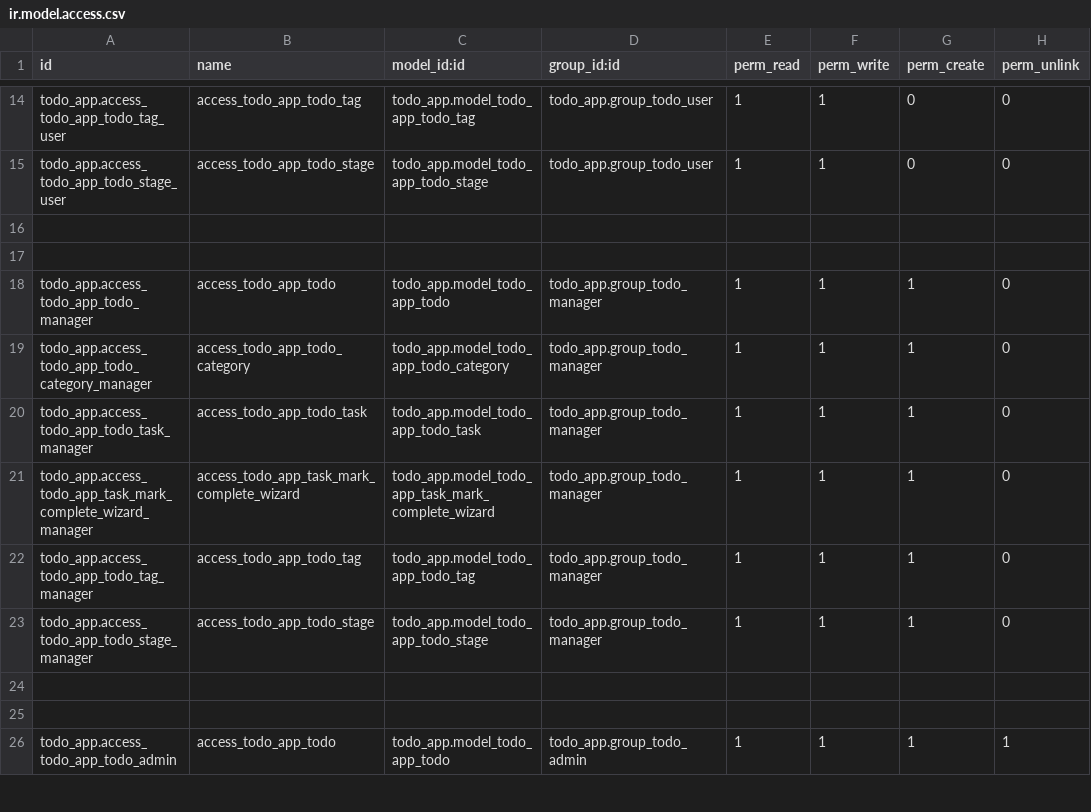
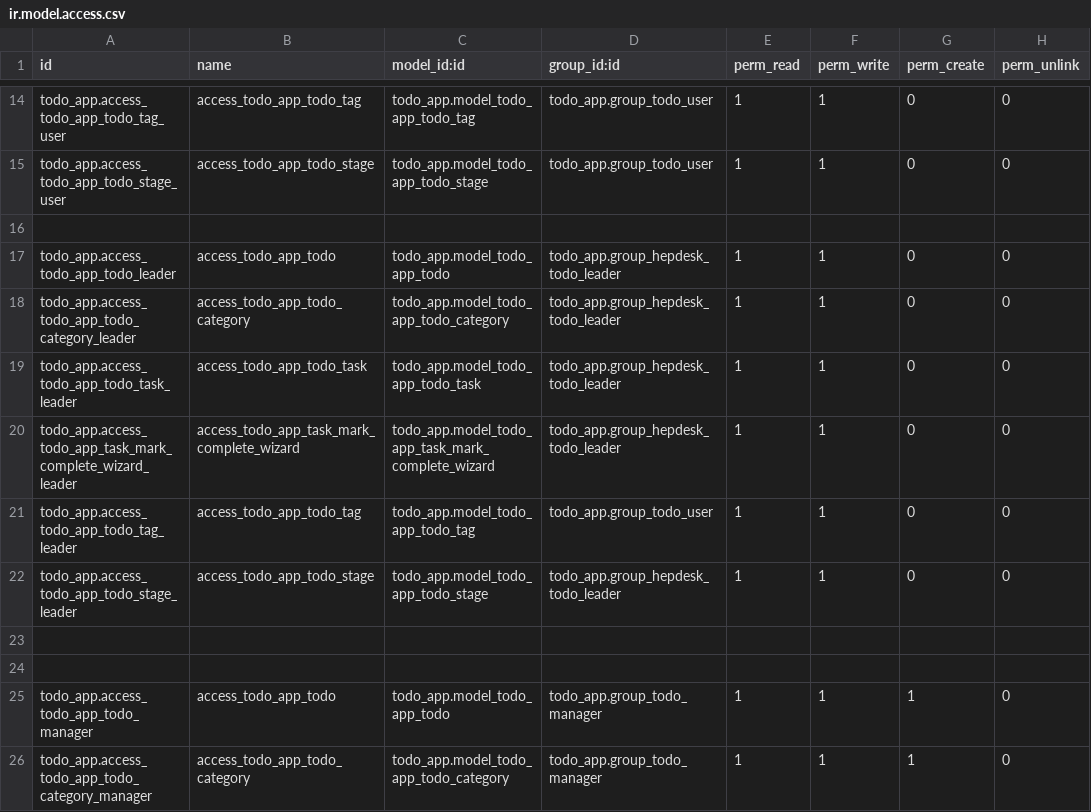
Before and after one commit to sacheen59/Odoo-helpdesk-system, a CSV file: custom_addons/todo_app/security/ir.model.access.csv, drawn as a sheet; only a part is shown, gaps mark what is left out; the shorter side is filled out with more unchanged rows; the diff names each change by its address in the sheet, - before the commit and + after, or states it on an @@ line.

```diff
--- a/custom_addons/todo_app/security/ir.model.access.csv
+++ b/custom_addons/todo_app/security/ir.model.access.csv
+row 17: todo_app.access_todo_app_todo_leader | access_todo_app_todo | todo_app.model_todo_app_todo | todo_app.group_hepdesk_todo_leader | 1 | 1 | 0 | 0
+row 18: todo_app.access_todo_app_todo_category_leader | access_todo_app_todo_category | todo_app.model_todo_app_todo_category | todo_app.group_hepdesk_todo_leader | 1 | 1 | 0 | 0
+row 19: todo_app.access_todo_app_todo_task_leader | access_todo_app_todo_task | todo_app.model_todo_app_todo_task | todo_app.group_hepdesk_todo_leader | 1 | 1 | 0 | 0
+row 20: todo_app.access_todo_app_task_mark_complete_wizard_leader | access_todo_app_task_mark_complete_wizard | todo_app.model_todo_app_task_mark_complete_wizard | todo_app.group_hepdesk_todo_leader | 1 | 1 | 0 | 0
+row 21: todo_app.access_todo_app_todo_tag_leader | access_todo_app_todo_tag | todo_app.model_todo_app_todo_tag | todo_app.group_todo_user | 1 | 1 | 0 | 0
+row 22: todo_app.access_todo_app_todo_stage_leader | access_todo_app_todo_stage | todo_app.model_todo_app_todo_stage | todo_app.group_hepdesk_todo_leader | 1 | 1 | 0 | 0
+row 23: (empty)
```
Also changed, not shown: custom_addons/helpdesk_app/security/ir.model.access.csv, 7 other files.
